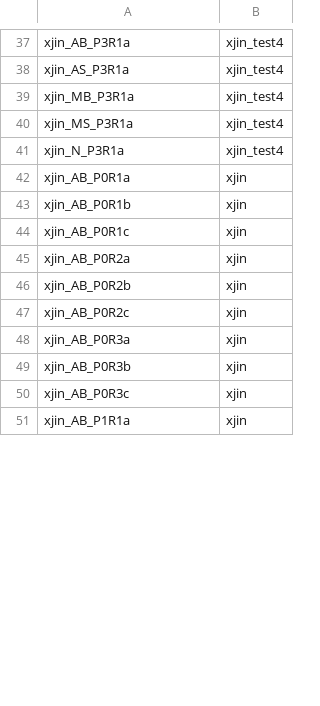
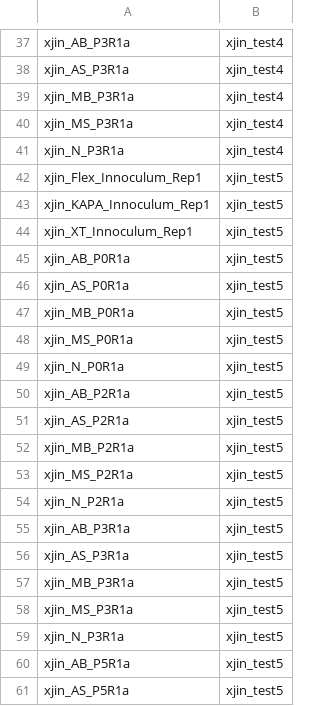
Before and after one commit to bsmith89/strain-aware-assembly, a TSV file: meta/mgen_group.tsv, drawn as a sheet; only a part is shown, gaps mark what is left out; the shorter side is filled out with more unchanged rows; the diff covers the shown part only; the diff names each change by its address in the sheet, - before the commit and + after, or states it on an @@ line.

Commit message:
Add some more test sets.

```diff
--- a/meta/mgen_group.tsv
+++ b/meta/mgen_group.tsv
+row 42: xjin_Flex_Innoculum_Rep1 | xjin_test5
+row 43: xjin_KAPA_Innoculum_Rep1 | xjin_test5
+row 44: xjin_XT_Innoculum_Rep1 | xjin_test5
+row 45: xjin_AB_P0R1a | xjin_test5
+row 46: xjin_AS_P0R1a | xjin_test5
+row 47: xjin_MB_P0R1a | xjin_test5
+row 48: xjin_MS_P0R1a | xjin_test5
+row 49: xjin_N_P0R1a | xjin_test5
+row 50: xjin_AB_P2R1a | xjin_test5
+row 51: xjin_AS_P2R1a | xjin_test5
+row 52: xjin_MB_P2R1a | xjin_test5
+row 53: xjin_MS_P2R1a | xjin_test5
+row 54: xjin_N_P2R1a | xjin_test5
+row 55: xjin_AB_P3R1a | xjin_test5
+row 56: xjin_AS_P3R1a | xjin_test5
+row 57: xjin_MB_P3R1a | xjin_test5
+row 58: xjin_MS_P3R1a | xjin_test5
+row 59: xjin_N_P3R1a | xjin_test5
+row 60: xjin_AB_P5R1a | xjin_test5
+row 61: xjin_AS_P5R1a | xjin_test5
```
Also changed, not shown: 69 added rows elsewhere in this file.
